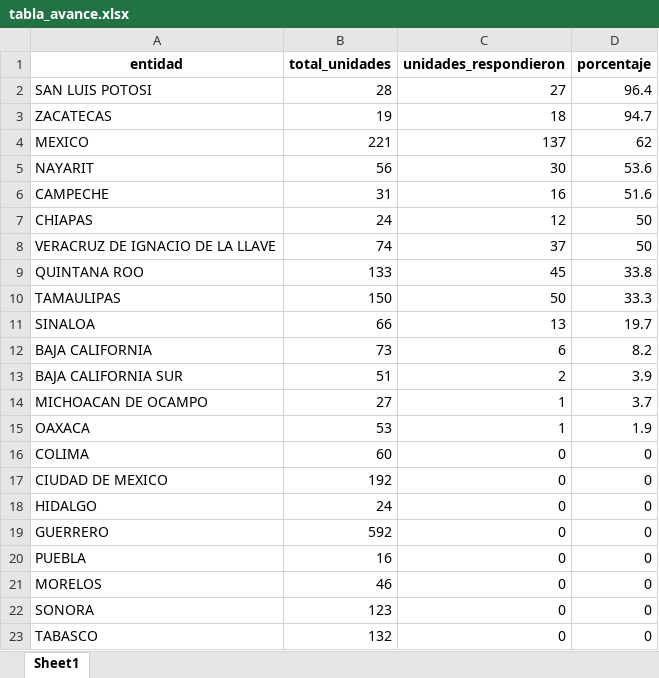
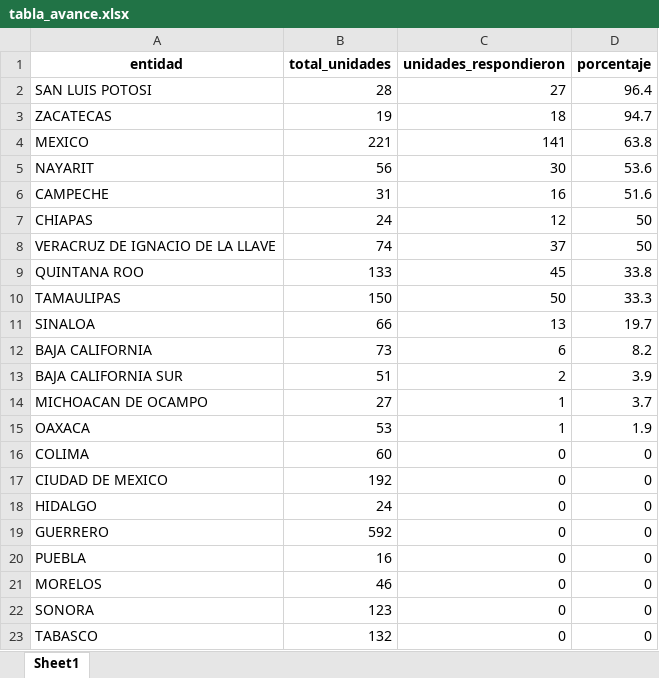
Before and after one commit to servicios-imss-b/informe--de-ang, an Excel workbook: tabla_avance.xlsx, sheet Sheet1, drawn as a sheet; values as stored, in another font and other column widths than the file's, no borders; the diff names each change by its address in the sheet, - before the commit and + after, or states it on an @@ line.

```diff
--- a/tabla_avance.xlsx (sheet Sheet1)
+++ b/tabla_avance.xlsx (sheet Sheet1)
-C4 (unidades_respondieron): 137
+C4 (unidades_respondieron): 141
-D4 (porcentaje): 62
+D4 (porcentaje): 63.8
```
Also changed, not shown: tabla_entidades.xlsx, tabla_unidades.xlsx, 1 other file.
